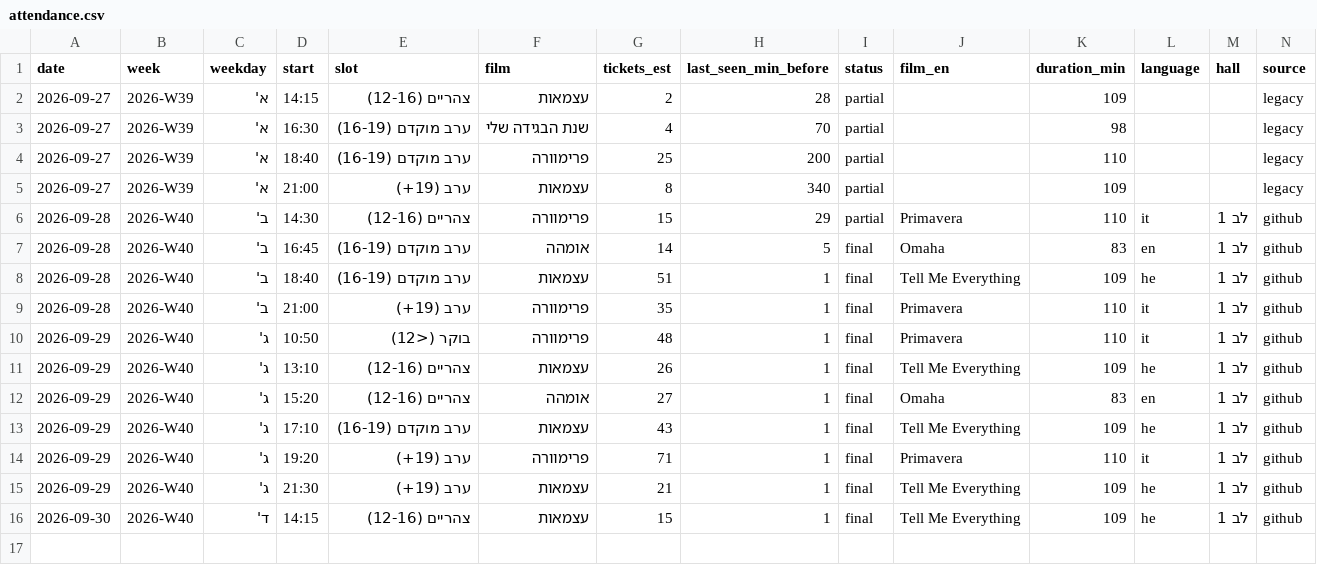
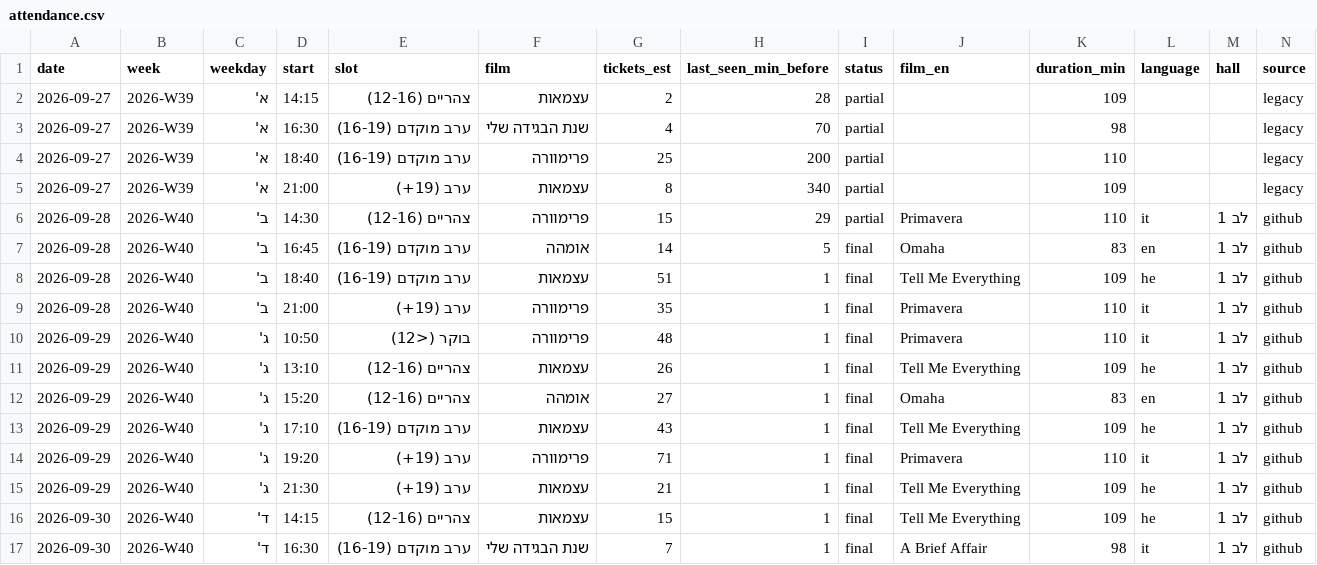
Before and after one commit to guy-go-ld/lev-smadar-tracker, a CSV file: data/attendance.csv, drawn as a sheet.

```diff
--- a/data/attendance.csv
+++ b/data/attendance.csv
@@ -16 +16,2 @@ date,week,weekday,start,slot,film,tickets_est,last_seen_min_before,status,film_e
 2026-09-30,2026-W40,ד',14:15,צהריים (12-16),עצמאות,15,1,final,Tell Me Everything,109,he,לב 1,github
+2026-09-30,2026-W40,ד',16:30,ערב מוקדם (16-19),שנת הבגידה שלי,7,1,final,A Brief Affair,98,it,לב 1,github
```
Also changed, not shown: data/presentations.csv, data/runs/2026-09.csv, 4 other files.
